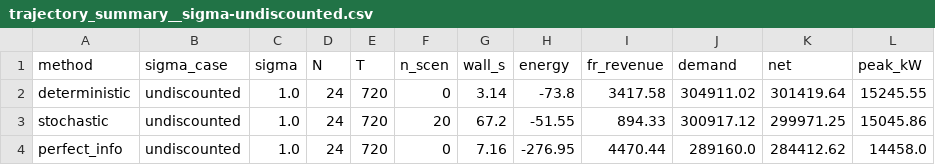
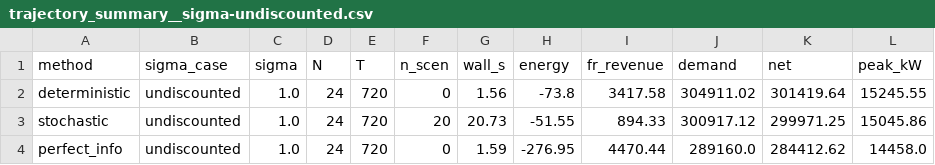
Before and after one commit to BennettTaylor/EC701-Stochastic-MPC, a CSV file: results/trajectory_summary__sigma-undiscounted.csv, drawn as a sheet.

```diff
--- a/results/trajectory_summary__sigma-undiscounted.csv
+++ b/results/trajectory_summary__sigma-undiscounted.csv
@@ -1,4 +1,4 @@
 method,sigma_case,sigma,N,T,n_scen,wall_s,energy,fr_revenue,demand,net,peak_kW
-deterministic,undiscounted,1.0,24,720,0,3.14,-73.8,3417.58,304911.02,301419.64,15245.55
-stochastic,undiscounted,1.0,24,720,20,67.2,-51.55,894.33,300917.12,299971.25,15045.86
-perfect_info,undiscounted,1.0,24,720,0,7.16,-276.95,4470.44,289160.0,284412.62,14458.0
+deterministic,undiscounted,1.0,24,720,0,1.56,-73.8,3417.58,304911.02,301419.64,15245.55
+stochastic,undiscounted,1.0,24,720,20,20.73,-51.55,894.33,300917.12,299971.25,15045.86
+perfect_info,undiscounted,1.0,24,720,0,1.59,-276.95,4470.44,289160.0,284412.62,14458.0
```
Also changed, not shown: results/trajectory__stochastic__sigma-undiscounted.csv, 8 other files.
